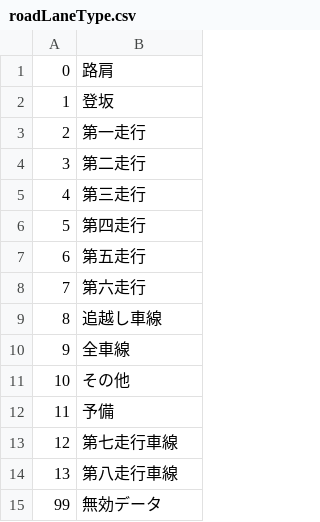
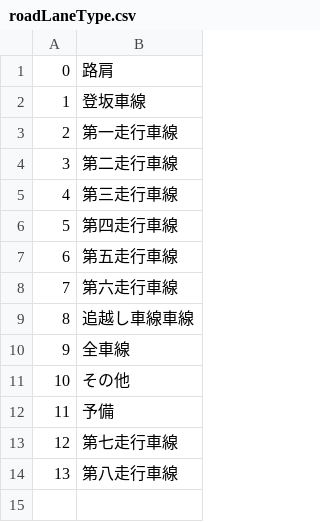
Before and after one commit to LGDIS/LGDIS, a CSV file: plugins/lgdis/files/custom_field_list_items/roadLaneType.csv, drawn as a sheet.

Commit message:
fix custom field list items.

```diff
--- a/plugins/lgdis/files/custom_field_list_items/roadLaneType.csv
+++ b/plugins/lgdis/files/custom_field_list_items/roadLaneType.csv
@@ -1,10 +1,10 @@
 0,路肩
-1,登坂
-2,第一走行
-3,第二走行
-4,第三走行
-5,第四走行
-6,第五走行
-7,第六走行
-8,追越し車線
+1,登坂車線
+2,第一走行車線
+3,第二走行車線
+4,第三走行車線
+5,第四走行車線
+6,第五走行車線
+7,第六走行車線
+8,追越し車線車線
 9,全車線
@@ -14,2 +14 @@
 13,第八走行車線
-99,無効データ
```
Also changed, not shown: plugins/lgdis/files/custom_field_list_items/eventTunnelDamage.csv, 5 other files.
